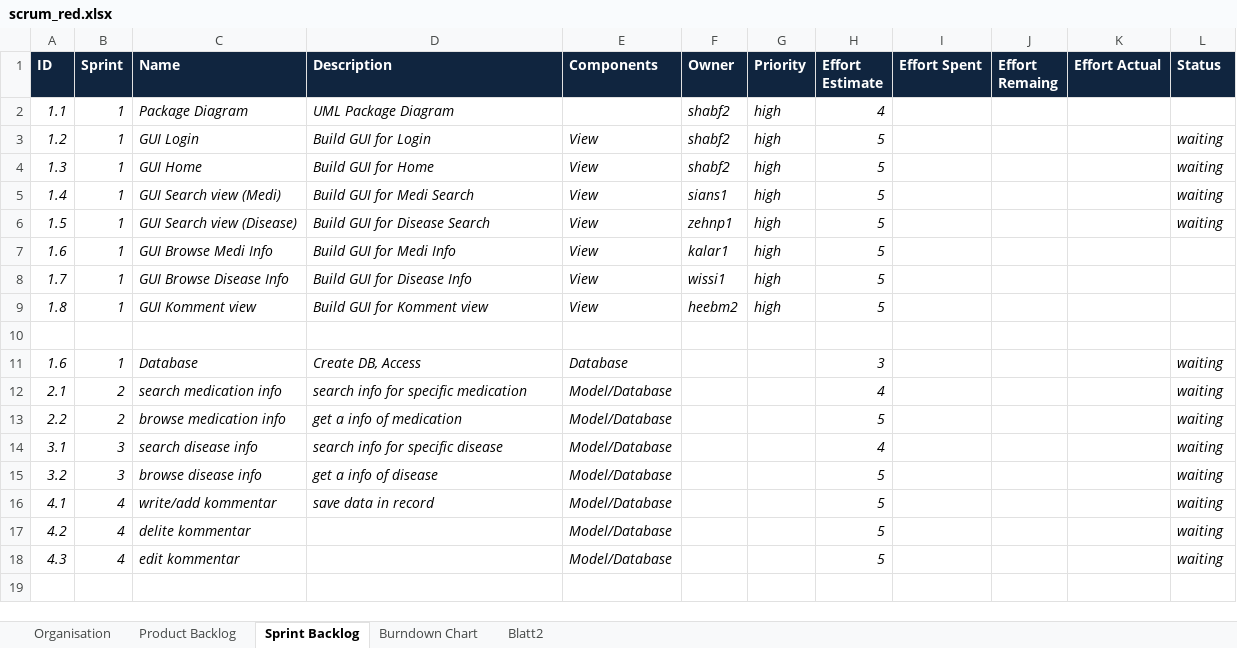
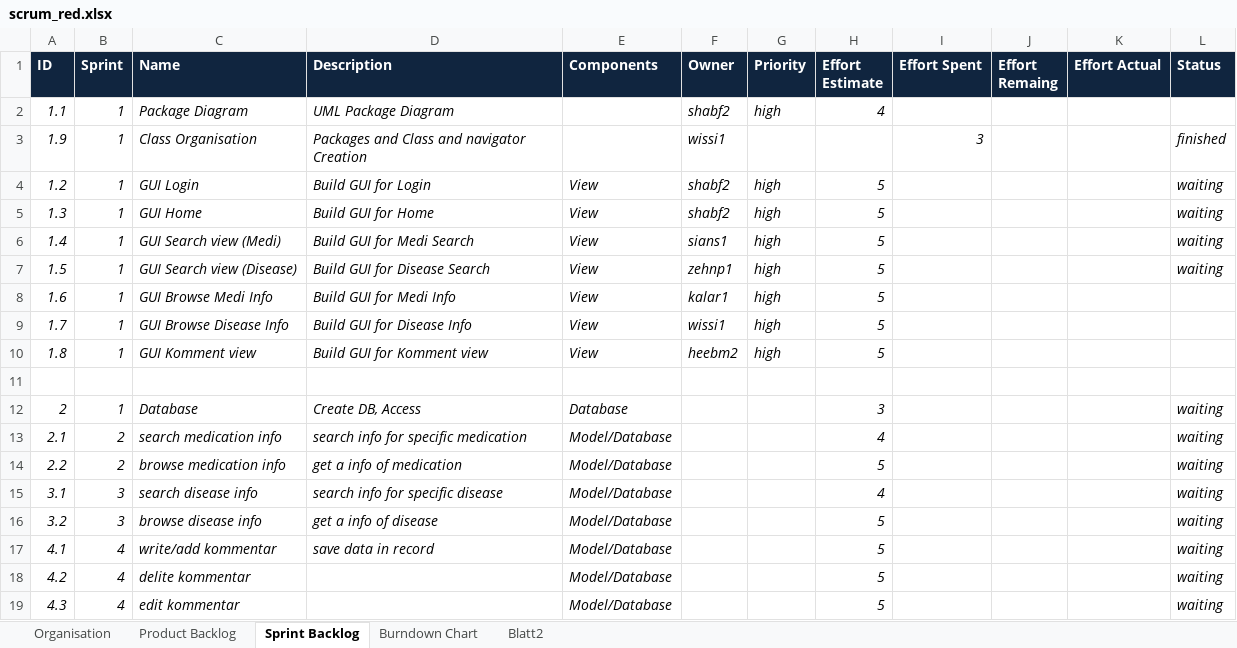
Before and after one commit to wissi1/ch.bfh.btx8081.w2013.red, an Excel workbook: doc/Task10/scrum_red.xlsx, sheet Sprint Backlog, drawn as a sheet; values as stored, in another font and other column widths than the file's, no borders; addresses are those after the commit; the diff names each change by its address in the sheet, - before the commit and + after, or states it on an @@ line.

```diff
--- a/doc/Task10/scrum_red.xlsx (sheet Sprint Backlog)
+++ b/doc/Task10/scrum_red.xlsx (sheet Sprint Backlog)
+row 3: 1.9 | 1 | Class Organisation | Packages and Class and navigator Creation |  | wissi1 |  |  | 3 |  |  | finished
-A12 (ID): 1.6
+A12 (ID): 2
```
Also changed, not shown: sheet Burndown Chart, formulas that keep their value, 13 other files.
